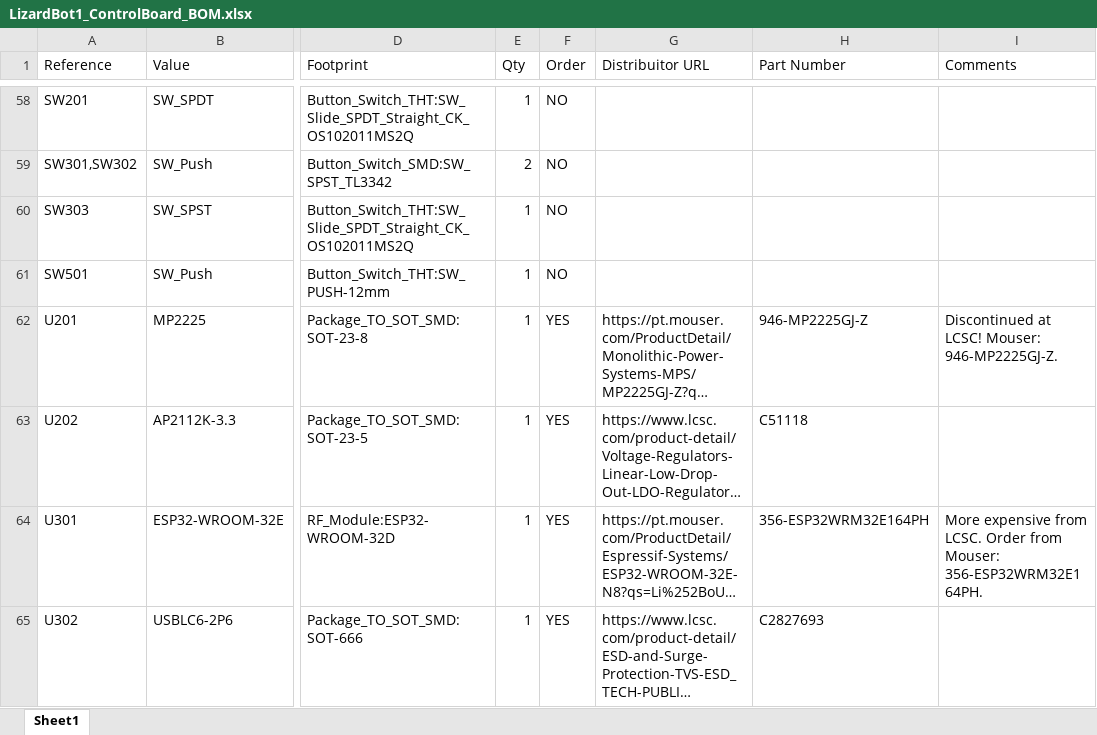
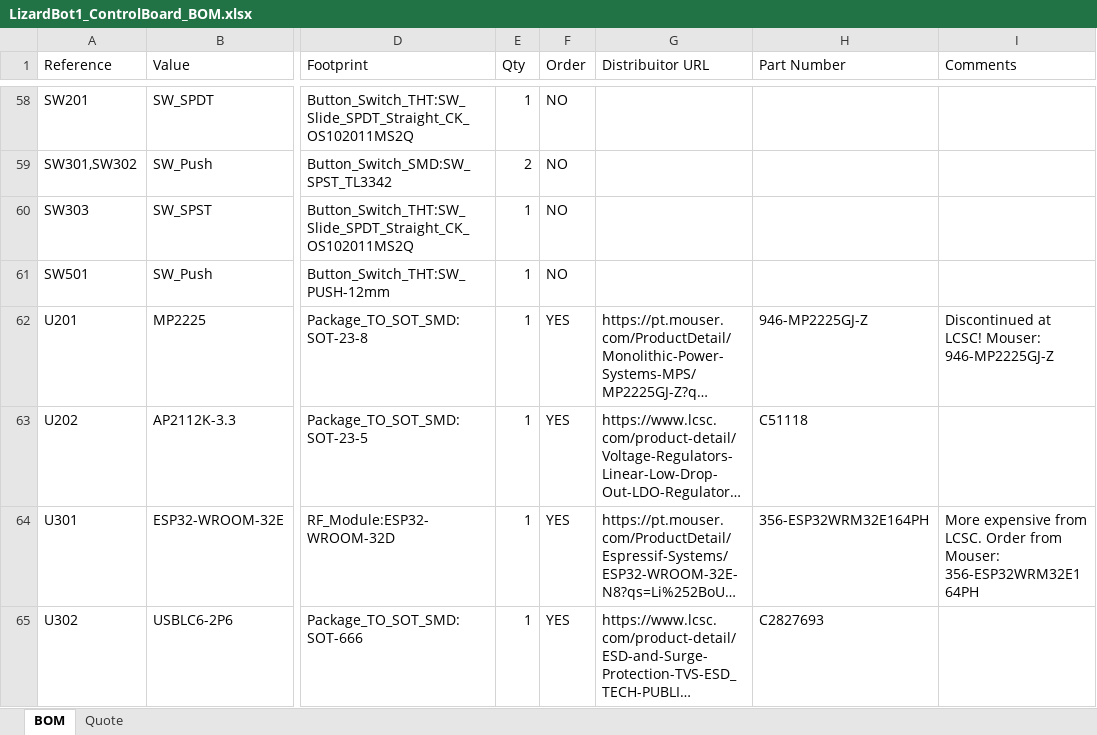
Before and after one commit to lizard-electronics/LizardBot1_ProjectFiles, an Excel workbook: 4_Docs/LizardBot1_ControlBoard_BOM.xlsx, sheet BOM, drawn as a sheet; only a part is shown, gaps mark what is left out; long unchanged cells end in …; values as stored, in another font and other column widths than the file's, no cell formats; conditional formats not drawn; the diff covers the shown part only; the diff names each change by its address in the sheet, - before the commit and + after, or states it on an @@ line.

```diff
--- a/4_Docs/LizardBot1_ControlBoard_BOM.xlsx (sheet BOM)
+++ b/4_Docs/LizardBot1_ControlBoard_BOM.xlsx (sheet BOM)
-sheet tab: Sheet1
+sheet tab: BOM
+sheet tab: Quote
-I62 (Comments): Discontinued at LCSC! Mouser: 946-MP2225GJ-Z.
+I62 (Comments): Discontinued at LCSC! Mouser: 946-MP2225GJ-Z
-I64 (Comments): …from Mouser: 356-ESP32WRM32E164PH.
+I64 (Comments): …from Mouser: 356-ESP32WRM32E164PH
```
Also changed, not shown: 9 edited cells elsewhere in this sheet, cell formats, 45 other files.
